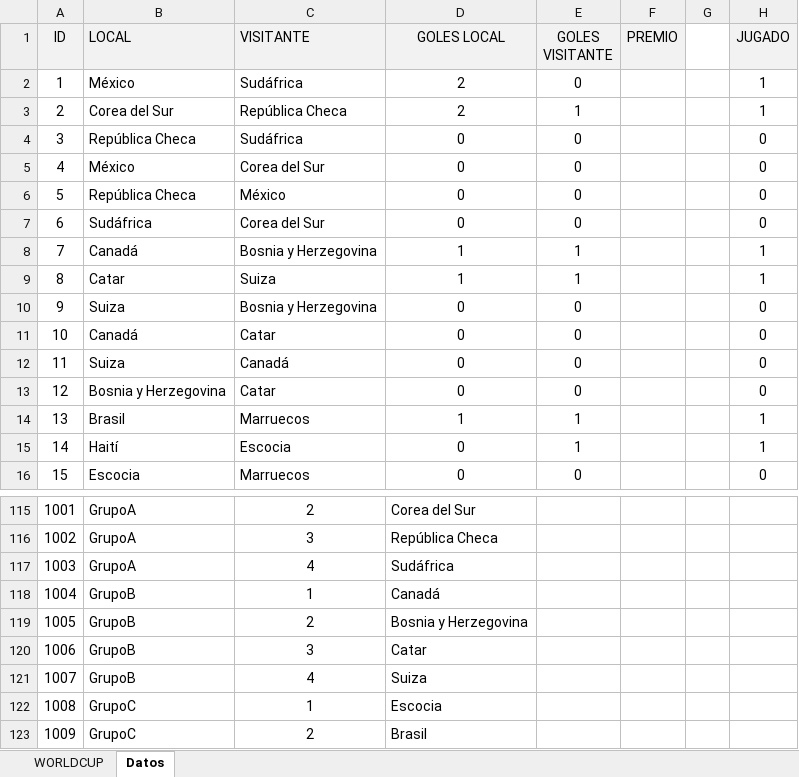
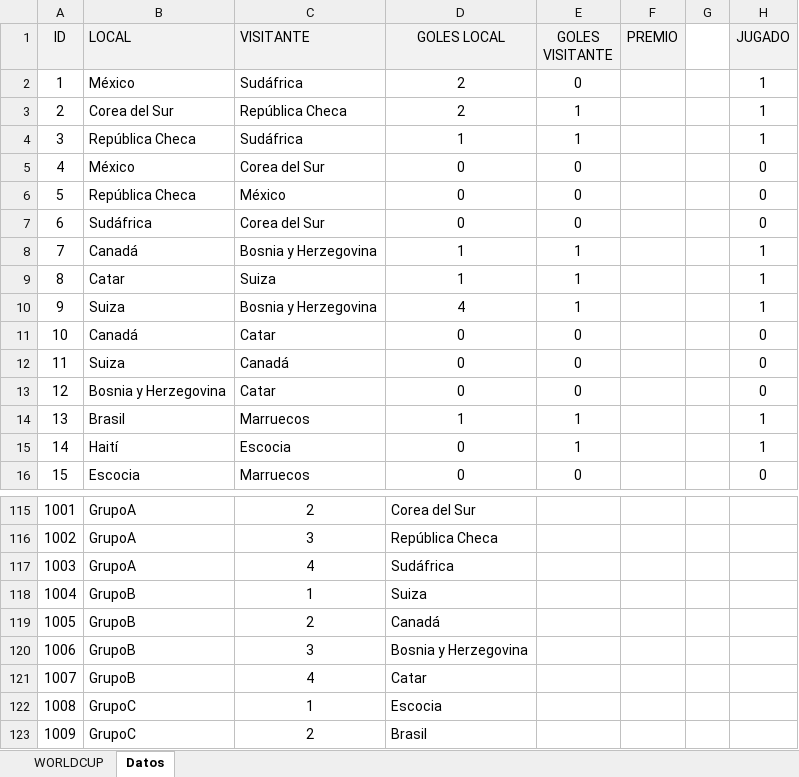
Before and after one commit to agay7/porra_mundial, an Excel workbook: data/maestro.xlsx, sheet Datos, drawn as a sheet; only a part is shown, gaps mark what is left out; values as stored, in another font and other column widths than the file's, no borders; the diff names each change by its address in the sheet, - before the commit and + after, or states it on an @@ line.

```diff
--- a/data/maestro.xlsx (sheet Datos)
+++ b/data/maestro.xlsx (sheet Datos)
-D4 (GOLES LOCAL): 0
+D4 (GOLES LOCAL): 1
-E4 (GOLES VISITANTE): 0
+E4 (GOLES VISITANTE): 1
-H4 (JUGADO): 0
+H4 (JUGADO): 1
-D10 (GOLES LOCAL): 0
+D10 (GOLES LOCAL): 4
-E10 (GOLES VISITANTE): 0
+E10 (GOLES VISITANTE): 1
-H10 (JUGADO): 0
+H10 (JUGADO): 1
-D118 (GOLES LOCAL): Canadá
+D118 (GOLES LOCAL): Suiza
-D119 (GOLES LOCAL): Bosnia y Herzegovina
+D119 (GOLES LOCAL): Canadá
-D120 (GOLES LOCAL): Catar
+D120 (GOLES LOCAL): Bosnia y Herzegovina
-D121 (GOLES LOCAL): Suiza
+D121 (GOLES LOCAL): Catar
```
Also changed, not shown: sheet WORLDCUP, hidden cells, clasificacion.xlsx, 2 other files.
